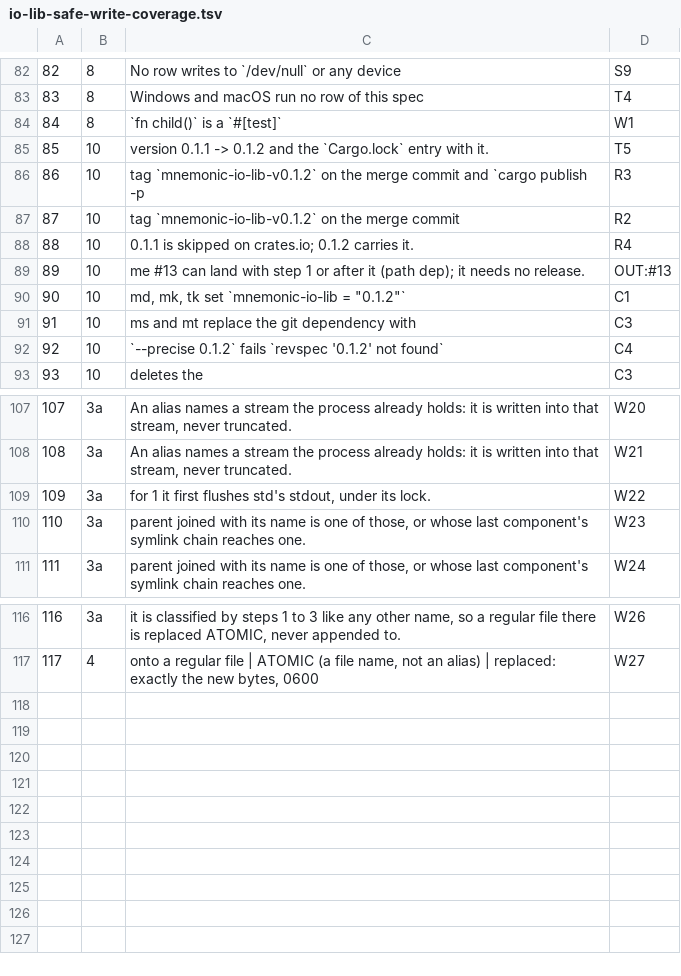
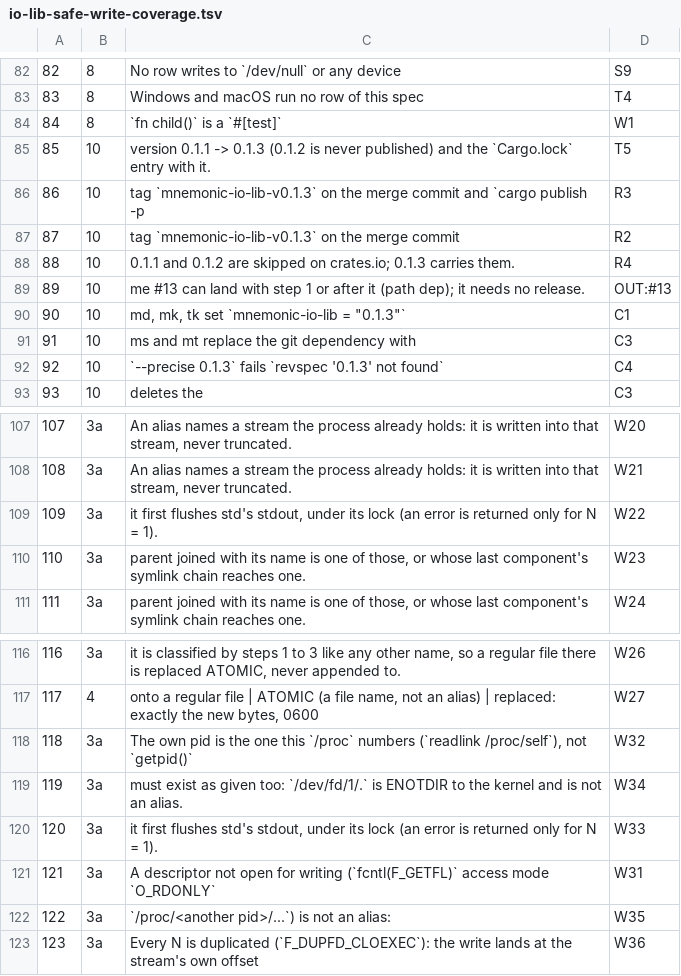
Before and after one commit to bg002h/mnemonic-engrave, a TSV file: design/io-lib-safe-write-coverage.tsv, drawn as a sheet; only a part is shown, gaps mark what is left out.

```diff
--- a/design/io-lib-safe-write-coverage.tsv
+++ b/design/io-lib-safe-write-coverage.tsv
@@ -84,10 +84,10 @@
 84	8	`fn child()` is a `#[test]`	W1
-85	10	version 0.1.1 -> 0.1.2 and the `Cargo.lock` entry with it.	T5
-86	10	tag `mnemonic-io-lib-v0.1.2` on the merge commit and `cargo publish -p	R3
-87	10	tag `mnemonic-io-lib-v0.1.2` on the merge commit	R2
-88	10	0.1.1 is skipped on crates.io; 0.1.2 carries it.	R4
+85	10	version 0.1.1 -> 0.1.3 (0.1.2 is never published) and the `Cargo.lock` entry with it.	T5
+86	10	tag `mnemonic-io-lib-v0.1.3` on the merge commit and `cargo publish -p	R3
+87	10	tag `mnemonic-io-lib-v0.1.3` on the merge commit	R2
+88	10	0.1.1 and 0.1.2 are skipped on crates.io; 0.1.3 carries them.	R4
 89	10	me #13 can land with step 1 or after it (path dep); it needs no release.	OUT:#13
-90	10	md, mk, tk set `mnemonic-io-lib = "0.1.2"`	C1
+90	10	md, mk, tk set `mnemonic-io-lib = "0.1.3"`	C1
 91	10	ms and mt replace the git dependency with	C3
-92	10	`--precise 0.1.2` fails `revspec '0.1.2' not found`	C4
+92	10	`--precise 0.1.3` fails `revspec '0.1.3' not found`	C4
 93	10	deletes the	C3
@@ -108,3 +108,3 @@
 108	3a	An alias names a stream the process already holds: it is written into that stream, never truncated.	W21
-109	3a	for 1 it first flushes std's stdout, under its lock.	W22
+109	3a	it first flushes std's stdout, under its lock (an error is returned only for N = 1).	W22
 110	3a	parent joined with its name is one of those, or whose last component's symlink chain reaches one.	W23
@@ -117 +117,7 @@
 117	4	onto a regular file | ATOMIC (a file name, not an alias) | replaced: exactly the new bytes, 0600	W27
+118	3a	The own pid is the one this `/proc` numbers (`readlink /proc/self`), not `getpid()`	W32
+119	3a	must exist as given too: `/dev/fd/1/.` is ENOTDIR to the kernel and is not an alias.	W34
+120	3a	it first flushes std's stdout, under its lock (an error is returned only for N = 1).	W33
+121	3a	A descriptor not open for writing (`fcntl(F_GETFL)` access mode `O_RDONLY`	W31
+122	3a	`/proc/<another pid>/...`) is not an alias:	W35
+123	3a	Every N is duplicated (`F_DUPFD_CLOEXEC`): the write lands at the stream's own offset	W36
```
Also changed, not shown: 4 other files.
